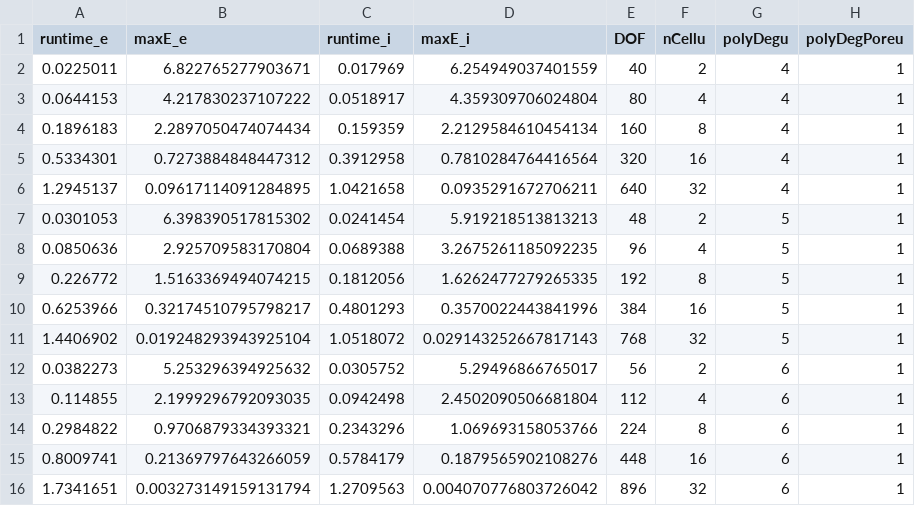
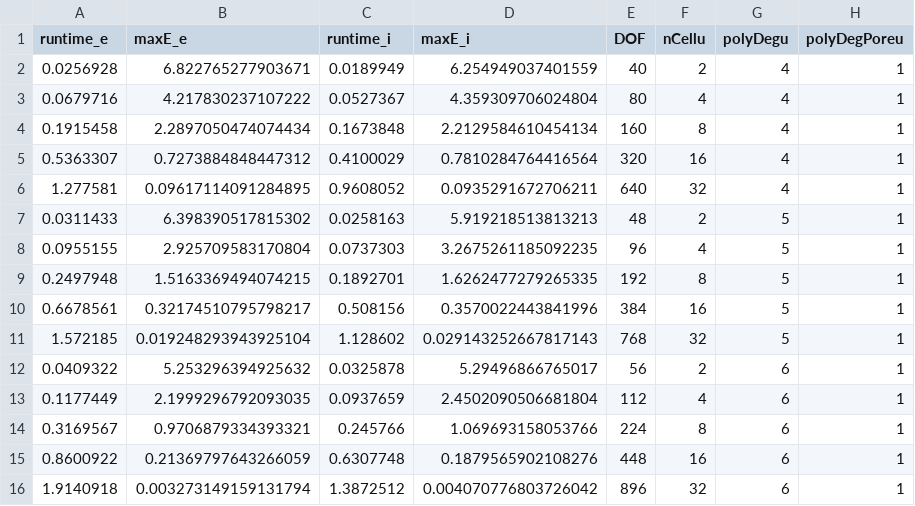
Before and after one commit to cadet/CADET-Julia, a CSV file: Benchmarks/Langmuir/Batch/LRM/CADETJuliaConvergence.csv, drawn as a sheet.

```diff
--- a/Benchmarks/Langmuir/Batch/LRM/CADETJuliaConvergence.csv
+++ b/Benchmarks/Langmuir/Batch/LRM/CADETJuliaConvergence.csv
@@ -1,16 +1,16 @@
 runtime_e,maxE_e,runtime_i,maxE_i,DOF,nCellu,polyDegu,polyDegPoreu
-0.0225011,6.822765277903671,0.017969,6.254949037401559,40,2,4,1
-0.0644153,4.217830237107222,0.0518917,4.359309706024804,80,4,4,1
-0.1896183,2.2897050474074434,0.159359,2.2129584610454134,160,8,4,1
-0.5334301,0.7273884848447312,0.3912958,0.7810284764416564,320,16,4,1
-1.2945137,0.09617114091284895,1.0421658,0.0935291672706211,640,32,4,1
-0.0301053,6.398390517815302,0.0241454,5.919218513813213,48,2,5,1
-0.0850636,2.925709583170804,0.0689388,3.2675261185092235,96,4,5,1
-0.226772,1.5163369494074215,0.1812056,1.6262477279265335,192,8,5,1
-0.6253966,0.32174510795798217,0.4801293,0.3570022443841996,384,16,5,1
-1.4406902,0.019248293943925104,1.0518072,0.029143252667817143,768,32,5,1
-0.0382273,5.253296394925632,0.0305752,5.29496866765017,56,2,6,1
-0.114855,2.1999296792093035,0.0942498,2.4502090506681804,112,4,6,1
-0.2984822,0.9706879334393321,0.2343296,1.069693158053766,224,8,6,1
-0.8009741,0.21369797643266059,0.5784179,0.1879565902108276,448,16,6,1
-1.7341651,0.003273149159131794,1.2709563,0.004070776803726042,896,32,6,1
+0.0256928,6.822765277903671,0.0189949,6.254949037401559,40,2,4,1
+0.0679716,4.217830237107222,0.0527367,4.359309706024804,80,4,4,1
+0.1915458,2.2897050474074434,0.1673848,2.2129584610454134,160,8,4,1
+0.5363307,0.7273884848447312,0.4100029,0.7810284764416564,320,16,4,1
+1.277581,0.09617114091284895,0.9608052,0.0935291672706211,640,32,4,1
+0.0311433,6.398390517815302,0.0258163,5.919218513813213,48,2,5,1
+0.0955155,2.925709583170804,0.0737303,3.2675261185092235,96,4,5,1
+0.2497948,1.5163369494074215,0.1892701,1.6262477279265335,192,8,5,1
+0.6678561,0.32174510795798217,0.508156,0.3570022443841996,384,16,5,1
+1.572185,0.019248293943925104,1.128602,0.029143252667817143,768,32,5,1
+0.0409322,5.253296394925632,0.0325878,5.29496866765017,56,2,6,1
+0.1177449,2.1999296792093035,0.0937659,2.4502090506681804,112,4,6,1
+0.3169567,0.9706879334393321,0.245766,1.069693158053766,224,8,6,1
+0.8600922,0.21369797643266059,0.6307748,0.1879565902108276,448,16,6,1
+1.9140918,0.003273149159131794,1.3872512,0.004070776803726042,896,32,6,1
```
Also changed, not shown: Benchmarks/Langmuir/Batch/GRM/CADETJuliaConvergence.csv, Benchmarks/Langmuir/Batch/LRMP/CADETJuliaConvergence.csv, 34 other files.
